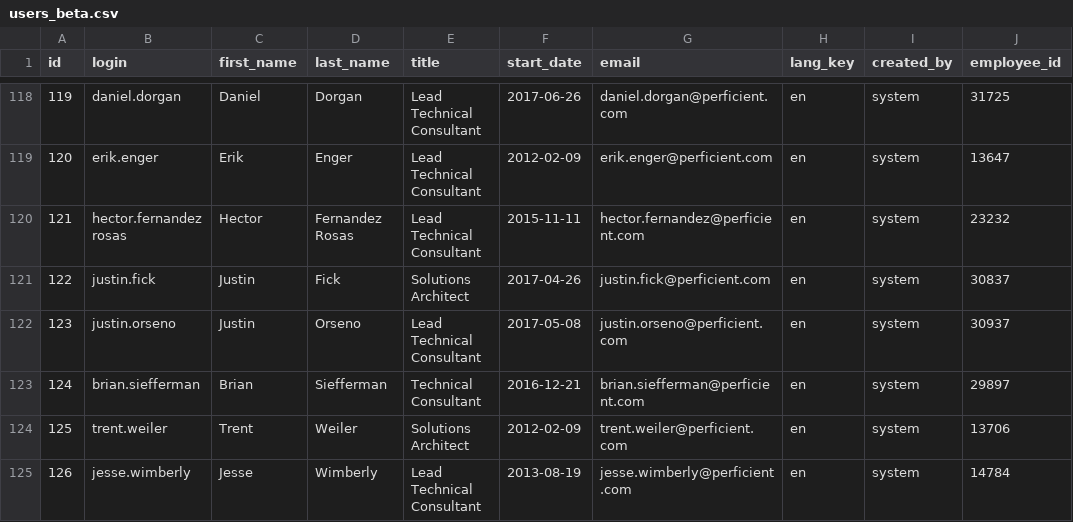
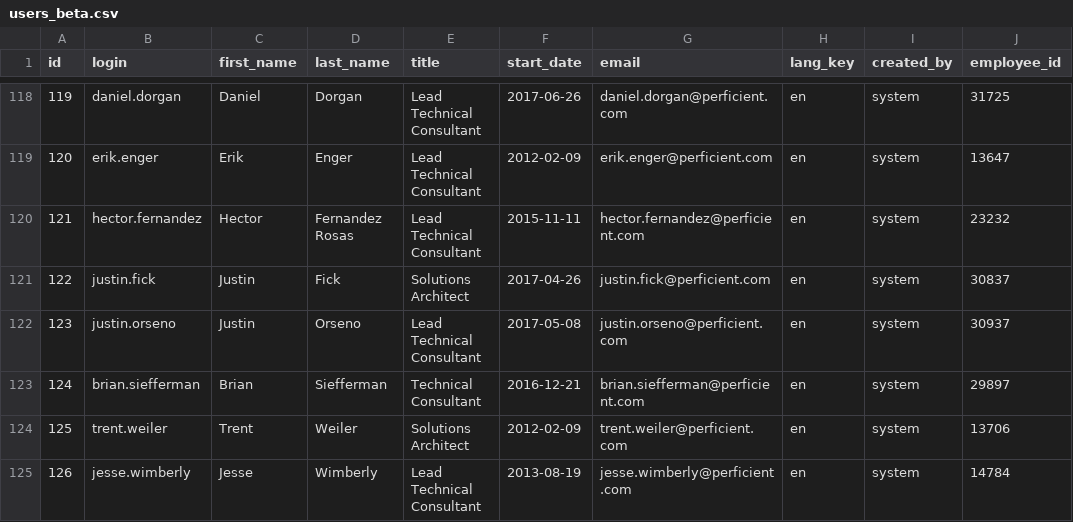
Before and after one commit to michaelmernin/skills_dev_environment, a CSV file: ent-talent-mgmt/src/main/resources/config/liquibase/seed/users_beta.csv, drawn as a sheet; only a part is shown, gaps mark what is left out; the diff covers the shown part only; the diff names each change by its address in the sheet, - before the commit and + after, or states it on an @@ line.

Commit message:
Made logins the user's email before @ and lowercase

```diff
--- a/ent-talent-mgmt/src/main/resources/config/liquibase/seed/users_beta.csv
+++ b/ent-talent-mgmt/src/main/resources/config/liquibase/seed/users_beta.csv
-B120 (login): hector.fernandez rosas
+B120 (login): hector.fernandez
```
Also changed, not shown: 9 edited cells elsewhere in this file, ent-talent-mgmt/src/main/resources/config/liquibase/seed/users_beta_counselors.csv.
